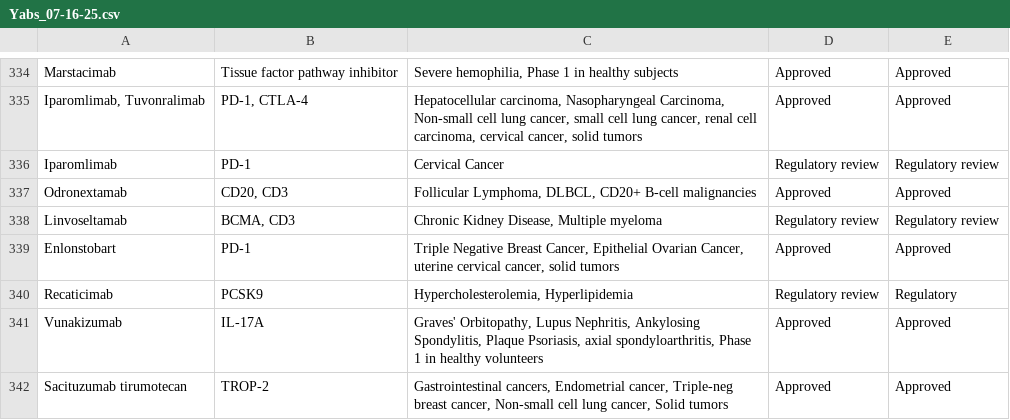
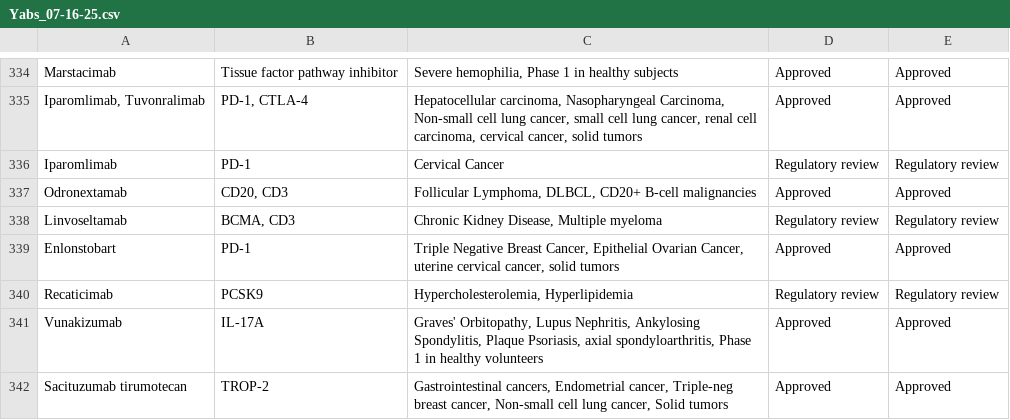
Before and after one commit to MohmedSoudy/datasharing, a CSV file: Yabs_07-16-25.csv, drawn as a sheet; only a part is shown, gaps mark what is left out.

Commit message:
Yabs database updated

```diff
--- a/Yabs_07-16-25.csv
+++ b/Yabs_07-16-25.csv
@@ -343,3 +343,3 @@ Linvoseltamab,"BCMA, CD3","Chronic Kidney Disease, Multiple myeloma",Regulatory
 Enlonstobart,PD-1,"Triple Negative Breast Cancer, Epithelial Ovarian Cancer, uterine cervical cancer, solid tumors",Approved,Approved
-Recaticimab,PCSK9,"Hypercholesterolemia, Hyperlipidemia",Regulatory review,Regulatory
+Recaticimab,PCSK9,"Hypercholesterolemia, Hyperlipidemia",Regulatory review,Regulatory review
 Vunakizumab,IL-17A,"Graves' Orbitopathy, Lupus Nephritis, Ankylosing Spondylitis, Plaque Psoriasis, axial spondyloarthritis, Phase 1 in healthy volunteers",Approved,Approved
```
